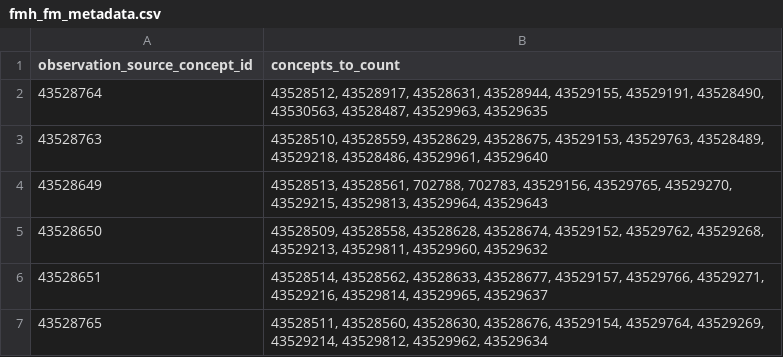
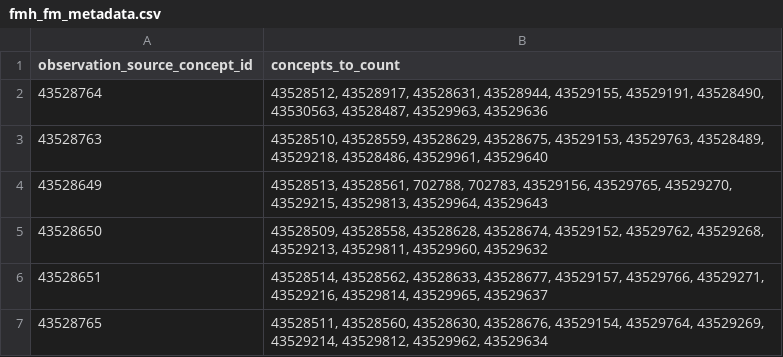
Before and after one commit to all-of-us/data-browser, a CSV file: public-api/db-cdr/generate-cdr/csv/fmh_fm_metadata.csv, drawn as a sheet.

```diff
--- a/public-api/db-cdr/generate-cdr/csv/fmh_fm_metadata.csv
+++ b/public-api/db-cdr/generate-cdr/csv/fmh_fm_metadata.csv
@@ -1,3 +1,3 @@
 observation_source_concept_id,"concepts_to_count"
-43528764,"43528512, 43528917, 43528631, 43528944, 43529155, 43529191, 43528490, 43530563, 43528487, 43529963, 43529635"
+43528764,"43528512, 43528917, 43528631, 43528944, 43529155, 43529191, 43528490, 43530563, 43528487, 43529963, 43529636"
 43528763,"43528510, 43528559, 43528629, 43528675, 43529153, 43529763, 43528489, 43529218, 43528486, 43529961, 43529640"
```
Also changed, not shown: 12 other files.
